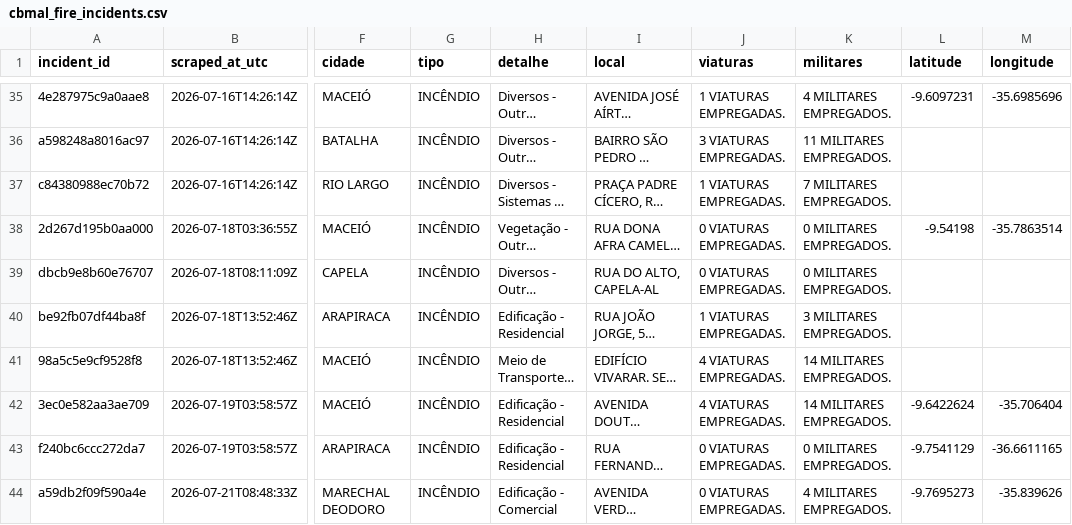
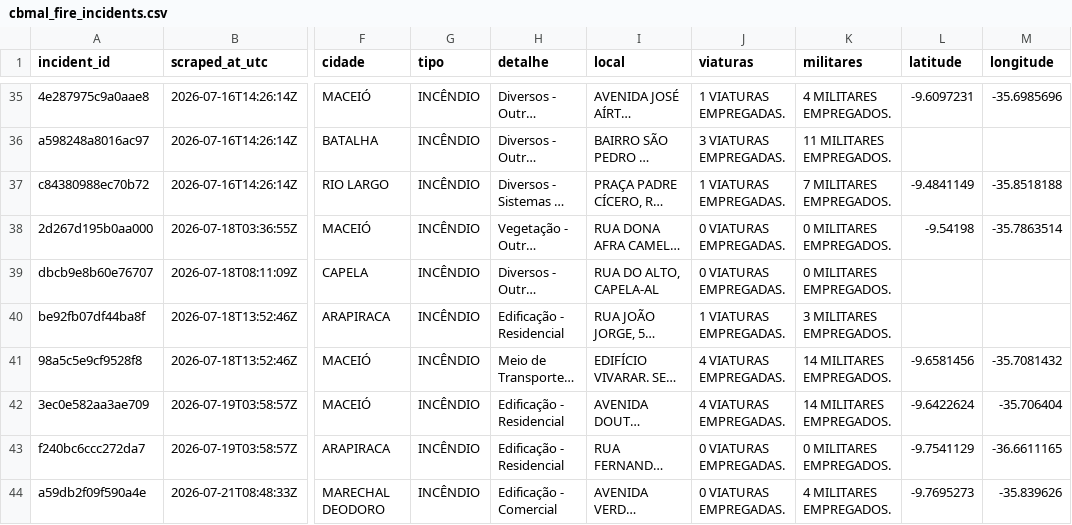
Before and after one commit to ajtga/fire-incidents, a CSV file: data/cbmal_fire_incidents.csv, drawn as a sheet; only a part is shown, gaps mark what is left out; long unchanged cells end in …; the diff covers the shown part only; the diff names each change by its address in the sheet, - before the commit and + after, or states it on an @@ line.

Commit message:
chore: update dataset with coordinates
Manual search

```diff
--- a/data/cbmal_fire_incidents.csv
+++ b/data/cbmal_fire_incidents.csv
-L37 (latitude): (empty)
+L37 (latitude): -9.4841149
-M37 (longitude): (empty)
+M37 (longitude): -35.8518188
-L41 (latitude): (empty)
+L41 (latitude): -9.6581456
-M41 (longitude): (empty)
+M41 (longitude): -35.7081432
```
Also changed, not shown: 22 edited cells elsewhere in this file.
